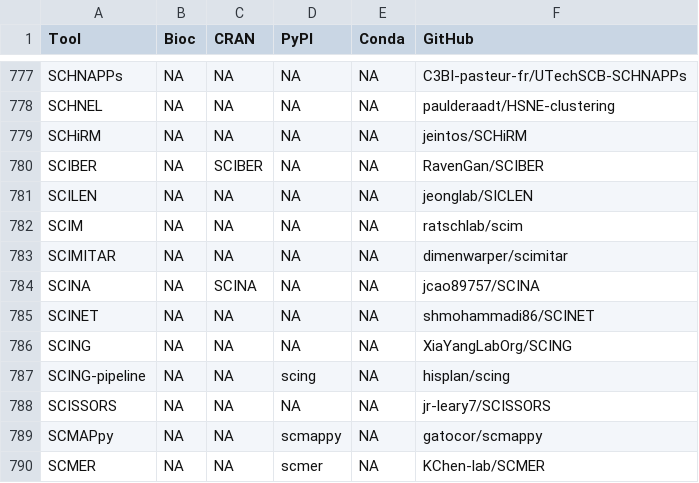
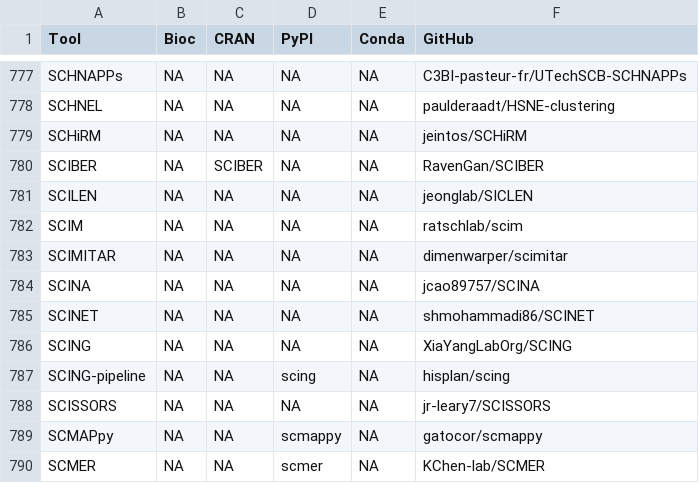
Before and after one commit to scRNA-tools/scRNA-tools, a TSV file: database/repositories.tsv, drawn as a sheet; only a part is shown, gaps mark what is left out.

```diff
--- a/database/repositories.tsv
+++ b/database/repositories.tsv
@@ -783,3 +783,3 @@ SCIM	NA	NA	NA	NA	ratschlab/scim
 SCIMITAR	NA	NA	NA	NA	dimenwarper/scimitar
-SCINA	NA	SCINA	NA	NA	jcao89757/SCINA
+SCINA	NA	NA	NA	NA	jcao89757/SCINA
 SCINET	NA	NA	NA	NA	shmohammadi86/SCINET
```
Also changed, not shown: database/ignored.tsv.
